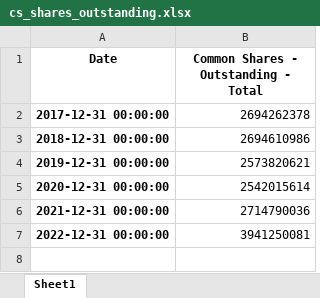
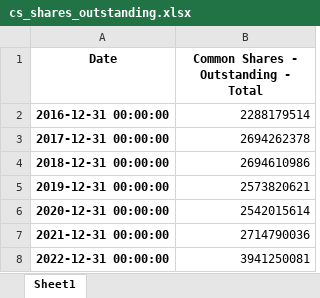
Before and after one commit to steinarb1234/DCL_coco_bond, an Excel workbook: data/cs_shares_outstanding.xlsx, sheet Sheet1, drawn as a sheet; values as stored, in another font and other column widths than the file's, no borders; the diff names each change by its address in the sheet, - before the commit and + after, or states it on an @@ line.

```diff
--- a/data/cs_shares_outstanding.xlsx (sheet Sheet1)
+++ b/data/cs_shares_outstanding.xlsx (sheet Sheet1)
+row 2: 2016-12-31 00:00:00 | 2288179514
```
Also changed, not shown: data/cs_long_term_debt_div_total_capital.xlsx, data/cs_market_cap.xlsx, 5 other files.
